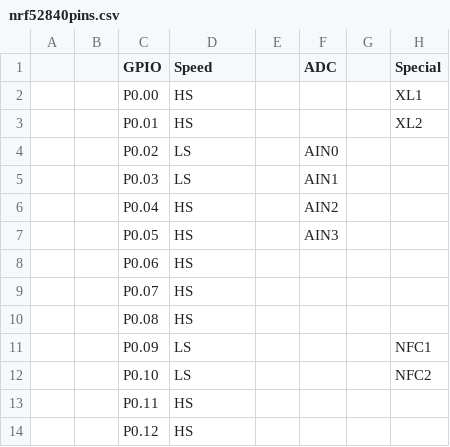
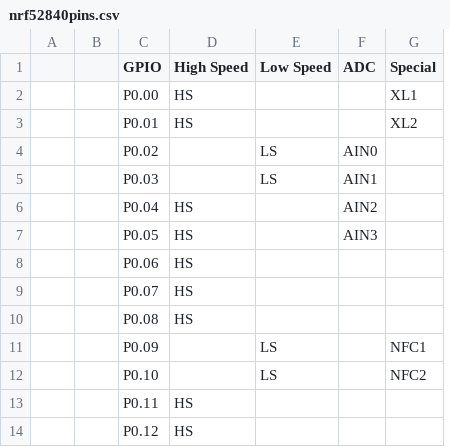
Before and after one commit to adafruit/PrettyPins, a CSV file: nrf52840pins.csv, drawn as a sheet; only a part is shown; removed rows and columns are numbered as before the commit, all else as after; the diff covers the shown part only; the diff names each change by its address in the sheet, - before the commit and + after, or states it on an @@ line.

Commit message:
nRF: separate HS & LS into separate columns

```diff
--- a/nrf52840pins.csv
+++ b/nrf52840pins.csv
-column E, empty
+column E (Low Speed), rows 4-12: LS | LS |  |  |  |  |  | LS | LS
-column G, empty
-D1: Speed
+D1: High Speed
-D4:D5 (High Speed): LS
+D4:D5 (High Speed): (empty)
-D11:D12 (High Speed): LS
+D11:D12 (High Speed): (empty)
```
Also changed, not shown: 17 edited cells elsewhere in this file, 1 other file.
